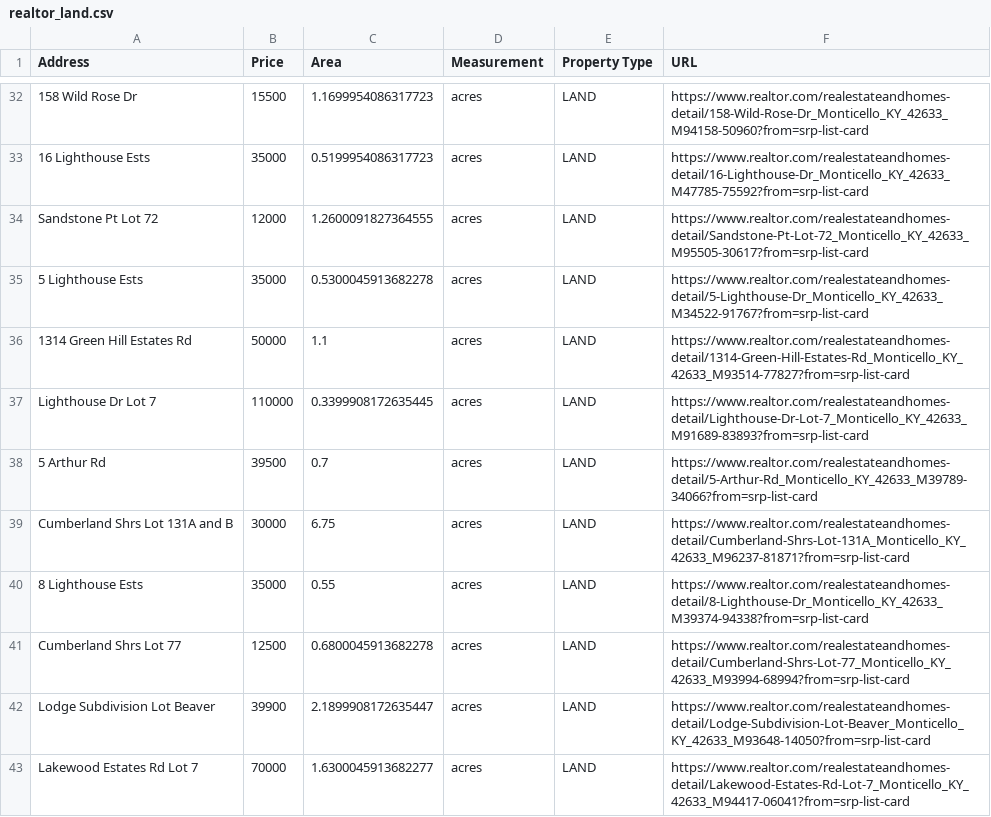
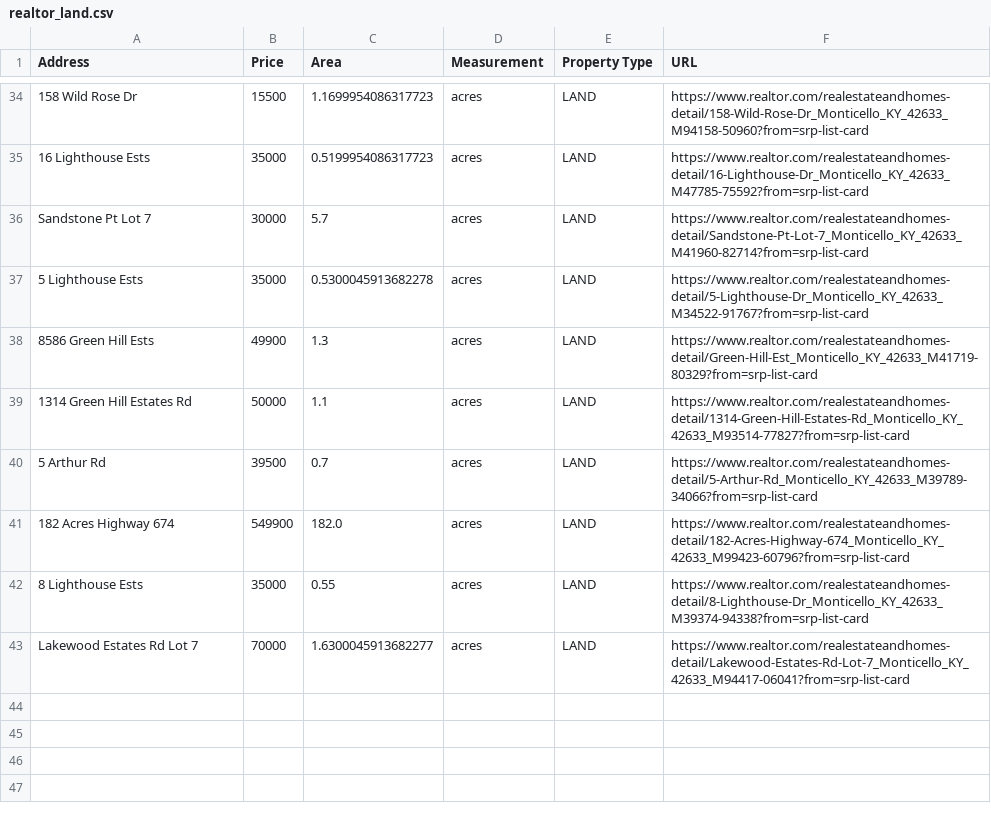
Before and after one commit to btalbr01/CapstoneDraft, a CSV file: CS450/realtor_land.csv, drawn as a sheet; only a part is shown, gaps mark what is left out; removed rows and columns are numbered as before the commit, all else as after; the diff covers the shown part only; the diff names each change by its address in the sheet, - before the commit and + after, or states it on an @@ line.

```diff
--- a/CS450/realtor_land.csv
+++ b/CS450/realtor_land.csv
-A36 (Address): Sandstone Pt Lot 72
+A36 (Address): Sandstone Pt Lot 7
-B36 (Price): 12000
+B36 (Price): 30000
-C36 (Area): 1.2600091827364555
+C36 (Area): 5.7
-F36 (URL): https://www.realtor.com/realestateandhomes-detail/Sandstone-Pt-Lot-72_Monticello_KY_42633_M95505-30617?from=srp-list-card
+F36 (URL): https://www.realtor.com/realestateandhomes-detail/Sandstone-Pt-Lot-7_Monticello_KY_42633_M41960-82714?from=srp-list-card
@@ row 31 moved to row 38: 8586 Green Hill Ests @@
-row 37: Lighthouse Dr Lot 7 | 110000 | 0.3399908172635445 | acres | LAND | https://www.realtor.com/realestateandhomes-detail/Lighthouse-Dr-Lot-7_Monticello_KY_42633_M91689-83893?from=srp-list-card
-row 39: Cumberland Shrs Lot 131A and B | 30000 | 6.75 | acres | LAND | https://www.realtor.com/realestateandhomes-detail/Cumberland-Shrs-Lot-131A_Monticello_KY_42633_M96237-81871?from=srp-list-card
+row 41: 182 Acres Highway 674 | 549900 | 182.0 | acres | LAND | https://www.realtor.com/realestateandhomes-detail/182-Acres-Highway-674_Monticello_KY_42633_M99423-60796?from=srp-list-card
-row 41: Cumberland Shrs Lot 77 | 12500 | 0.6800045913682278 | acres | LAND | https://www.realtor.com/realestateandhomes-detail/Cumberland-Shrs-Lot-77_Monticello_KY_42633_M93994-68994?from=srp-list-card
-row 42: Lodge Subdivision Lot Beaver | 39900 | 2.1899908172635447 | acres | LAND | https://www.realtor.com/realestateandhomes-detail/Lodge-Subdivision-Lot-Beaver_Monticello_KY_42633_M93648-14050?from=srp-list-card
```
Also changed, not shown: 3 added rows and 10 moved rows elsewhere in this file, CS450/realtor_homes.csv, CS450/zillow_homes.csv, 6 other files.
